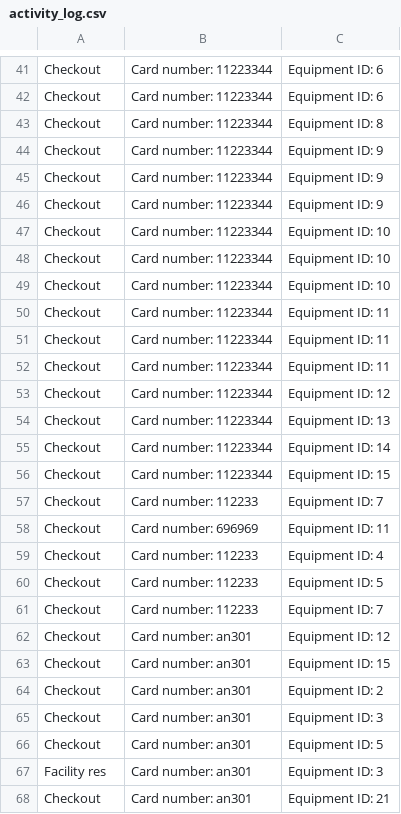
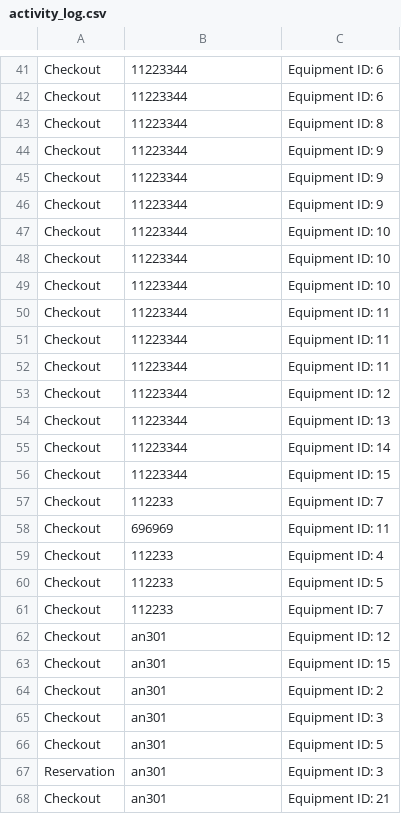
Before and after one commit to pomegranar/cs310-Group-Project, a CSV file: activity_log.csv, drawn as a sheet; only a part is shown, gaps mark what is left out; removed rows and columns are numbered as before the commit, all else as after; the diff covers the shown part only; the diff names each change by its address in the sheet, - before the commit and + after, or states it on an @@ line.

```diff
--- a/activity_log.csv
+++ b/activity_log.csv
-B41:B56: Card number: 11223344
+B41:B56: 11223344
-B57: Card number: 112233
+B57: 112233
-B58: Card number: 696969
+B58: 696969
-B59:B61: Card number: 112233
+B59:B61: 112233
-B62:B66: Card number: an301
+B62:B66: an301
-row 67: Facility res | Card number: an301 | Equipment ID: 3
+row 67: Reservation | an301 | Equipment ID: 3
-B68: Card number: an301
+B68: an301
```
Also changed, not shown: 23 added rows, 5 removed rows and 47 edited cells elsewhere in this file, 6 other files.
